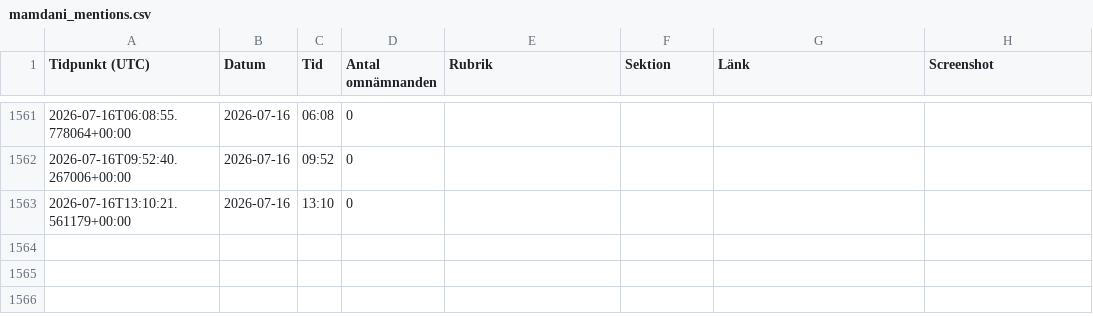
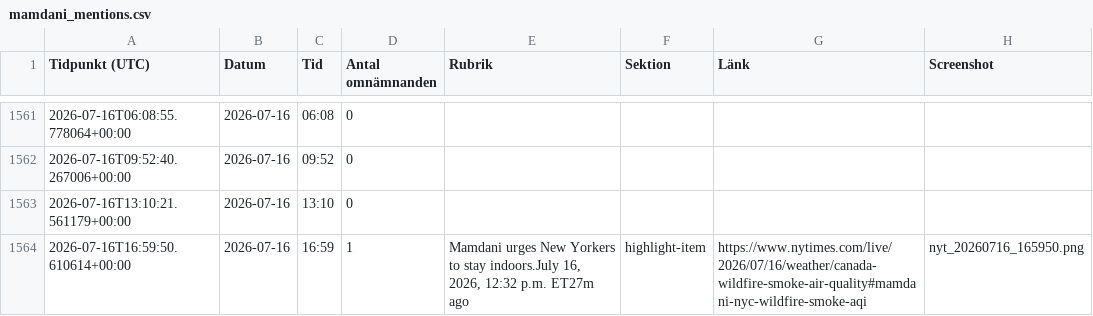
Before and after one commit to rikardlinde/nyt-mamdani-tracker, a CSV file: data/mamdani_mentions.csv, drawn as a sheet; only a part is shown, gaps mark what is left out; the diff names each change by its address in the sheet, - before the commit and + after, or states it on an @@ line.

```diff
--- a/data/mamdani_mentions.csv
+++ b/data/mamdani_mentions.csv
+row 1564: 2026-07-16T16:59:50.610614+00:00 | 2026-07-16 | 16:59 | 1 | Mamdani urges New Yorkers to stay indoors.July 16, 2026, 12:32 p.m. ET27m ago | highlight-item | https://www.nytimes.com/live/2026/07/16/weather/canada-wildfire-smoke-air-quality#mamdani-nyc-wildfire-smoke-aqi | nyt_20260716_165950.png
```
Also changed, not shown: 2 other files.
